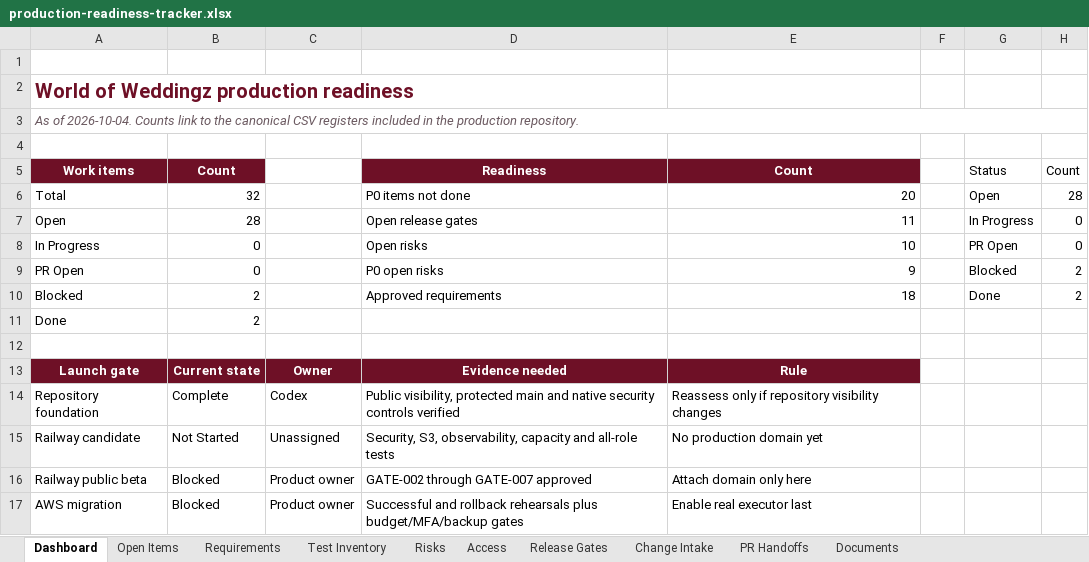
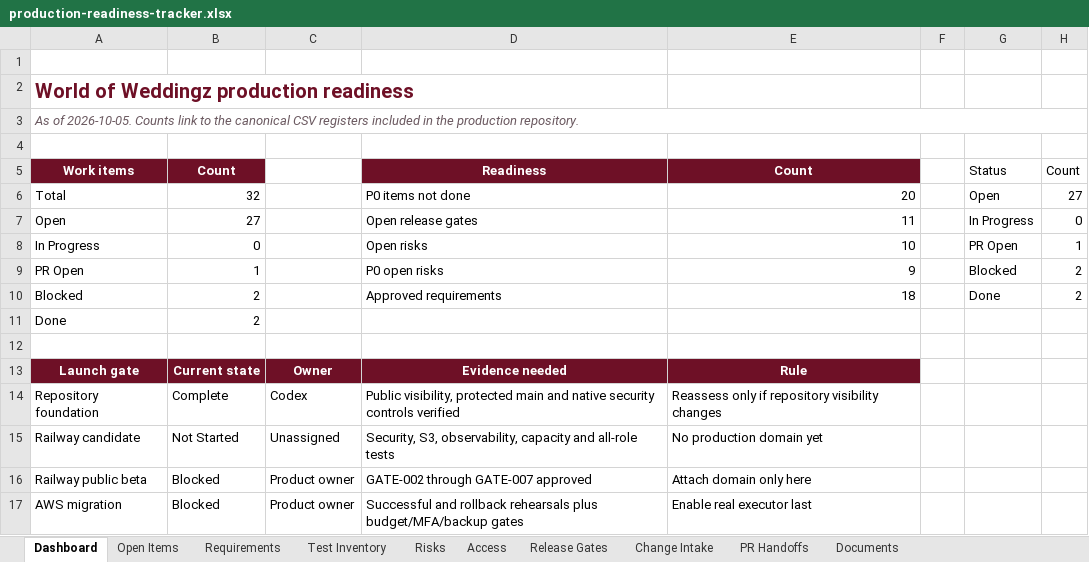
Before and after one commit to RohithTadiparti/world-of-weddingz-production, an Excel workbook: docs/tracking/production-readiness-tracker.xlsx, sheet Dashboard, drawn as a sheet; values as stored, in another font and other column widths than the file's, no borders; charts and pictures and conditional formats not drawn; the diff names each change by its address in the sheet, - before the commit and + after, or states it on an @@ line.

```diff
--- a/docs/tracking/production-readiness-tracker.xlsx (sheet Dashboard)
+++ b/docs/tracking/production-readiness-tracker.xlsx (sheet Dashboard)
-A3: As of 2026-10-04. Counts link…
+A3: As of 2026-10-05. Counts link…
-H6: 28
+H6: 27
-B7: 28
+B7: 27
-H8: 0
+H8: 1
-B9: 0
+B9: 1
```
Also changed, not shown: sheet PR Handoffs, sheet Test Inventory, sheet Open Items, formulas that keep their value, charts or pictures, 3 other files.
